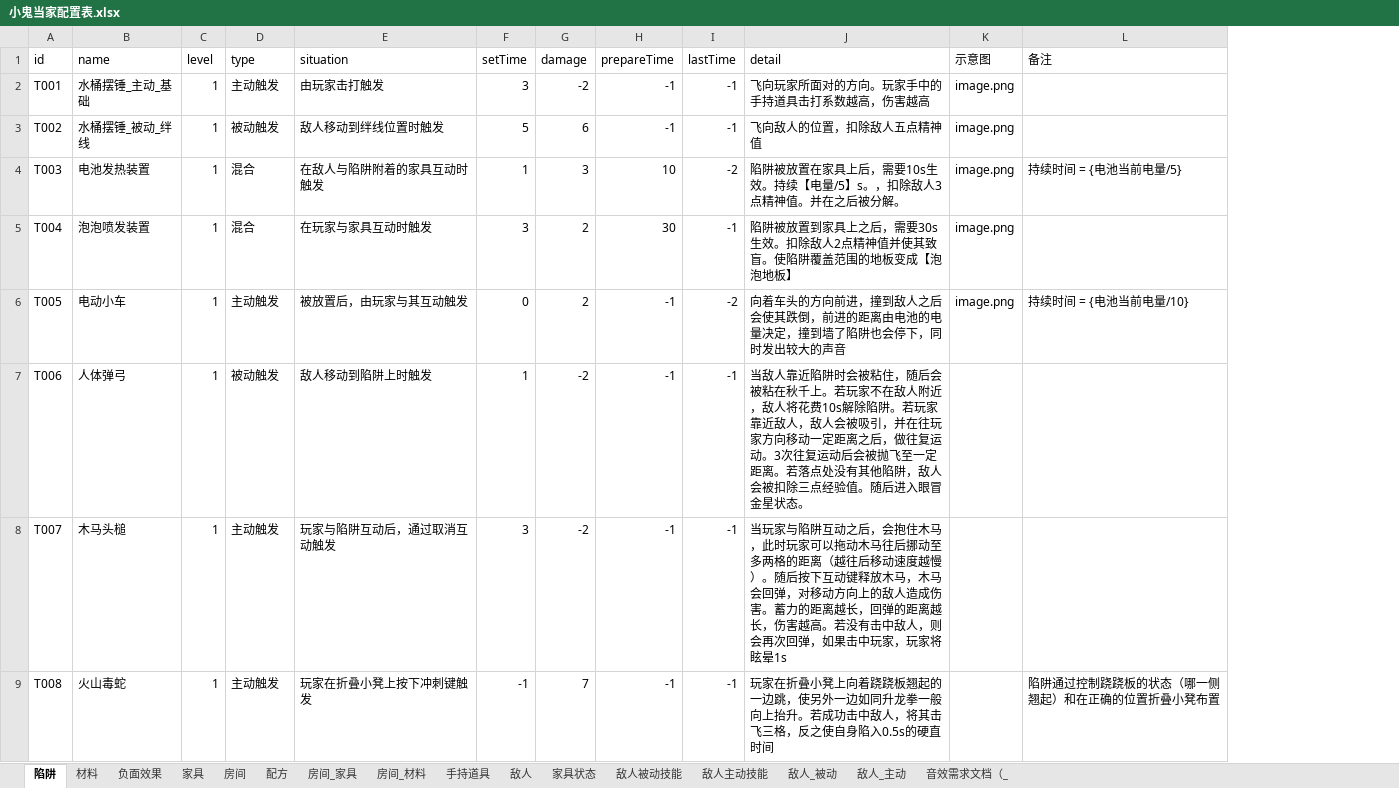
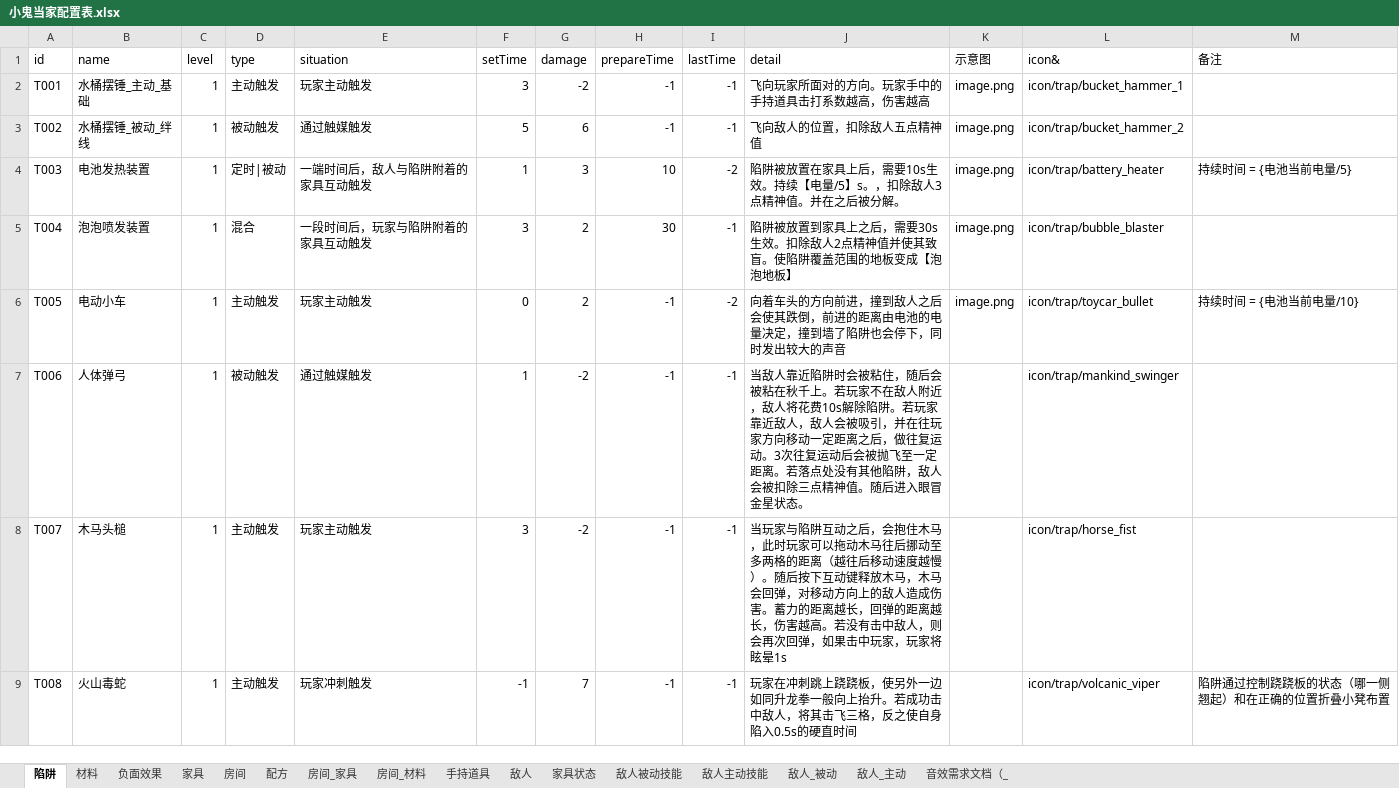
Before and after one commit to 7Chords/KidGameProject, an Excel workbook: Assets/Plugins/ExcelImporter/Example/Excels/小鬼当家配置表.xlsx, sheet 陷阱, drawn as a sheet; values as stored, in another font and other column widths than the file's, no borders; the diff names each change by its address in the sheet, - before the commit and + after, or states it on an @@ line.

```diff
--- a/Assets/Plugins/ExcelImporter/Example/Excels/小鬼当家配置表.xlsx (sheet 陷阱)
+++ b/Assets/Plugins/ExcelImporter/Example/Excels/小鬼当家配置表.xlsx (sheet 陷阱)
+column L (icon&), rows 2-9: icon/trap/bucket_hammer_1 | icon/trap/bucket_hammer_2 | icon/trap/battery_heater | icon/trap/bubble_blaster | icon/trap/toycar_bullet | icon/trap/mankind_swinger | icon/trap/horse_fist | icon/trap/volcanic_viper
-E2 (situation): 由玩家击打触发
+E2 (situation): 玩家主动触发
-E3 (situation): 敌人移动到绊线位置时触发
+E3 (situation): 通过触媒触发
-D4 (type): 混合
+D4 (type): 定时|被动
-E4 (situation): 在敌人与陷阱附着的家具互动时触发
+E4 (situation): 一端时间后，敌人与陷阱附着的家具互动触发
-E5 (situation): 在玩家与家具互动时触发
+E5 (situation): 一段时间后，玩家与陷阱附着的家具互动触发
-E6 (situation): 被放置后，由玩家与其互动触发
+E6 (situation): 玩家主动触发
-E7 (situation): 敌人移动到陷阱上时触发
+E7 (situation): 通过触媒触发
-J7 (detail): …扣除三点经验值。随后…
+J7 (detail): …扣除三点精神值。随后…
-E8 (situation): 玩家与陷阱互动后，通过取消互动触发
+E8 (situation): 玩家主动触发
-E9 (situation): 玩家在折叠小凳上按下冲刺键触发
+E9 (situation): 玩家冲刺触发
-J9 (detail): 玩家在折叠小凳上向着跷跷板翘起的一边跳，使另外…
+J9 (detail): 玩家在冲刺跳上跷跷板，使另外…
```
Also changed, not shown: sheet 手持道具, 2 other files.
